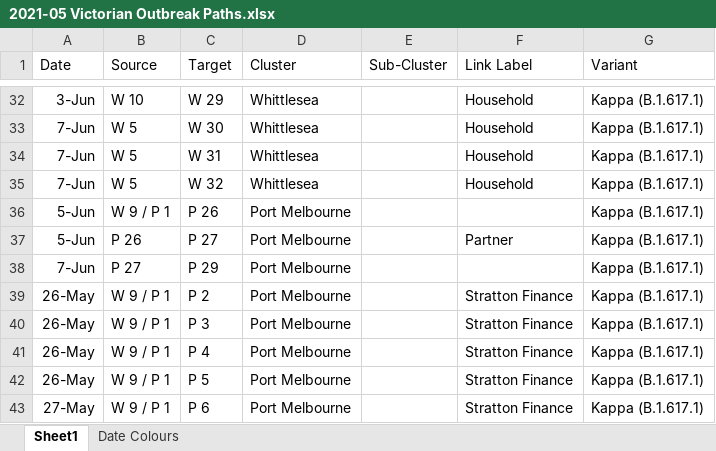
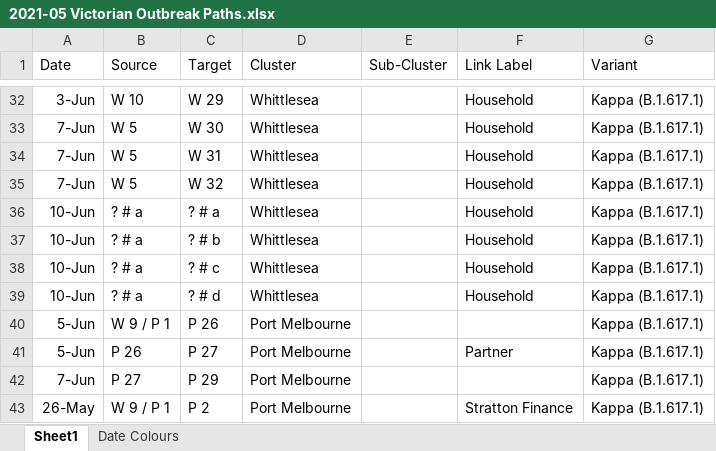
Before and after one commit to Mike-Honey/covid-19-outbreak-paths, an Excel workbook: 2021-05 Victorian Outbreak Paths.xlsx, sheet Sheet1, drawn as a sheet; only a part is shown, gaps mark what is left out; the shorter side is filled out with more unchanged rows; values as stored, in another font and other column widths than the file's, no borders; table styles not drawn; the diff names each change by its address in the sheet, - before the commit and + after, or states it on an @@ line.

```diff
--- a/2021-05 Victorian Outbreak Paths.xlsx (sheet Sheet1)
+++ b/2021-05 Victorian Outbreak Paths.xlsx (sheet Sheet1)
+row 36: 10-Jun | ? # a | ? # a | Whittlesea |  | Household | Kappa (B.1.617.1)
+row 37: 10-Jun | ? # a | ? # b | Whittlesea |  | Household | Kappa (B.1.617.1)
+row 38: 10-Jun | ? # a | ? # c | Whittlesea |  | Household | Kappa (B.1.617.1)
+row 39: 10-Jun | ? # a | ? # d | Whittlesea |  | Household | Kappa (B.1.617.1)
```
Also changed, not shown: sheet Date Colours, 2 other files.
